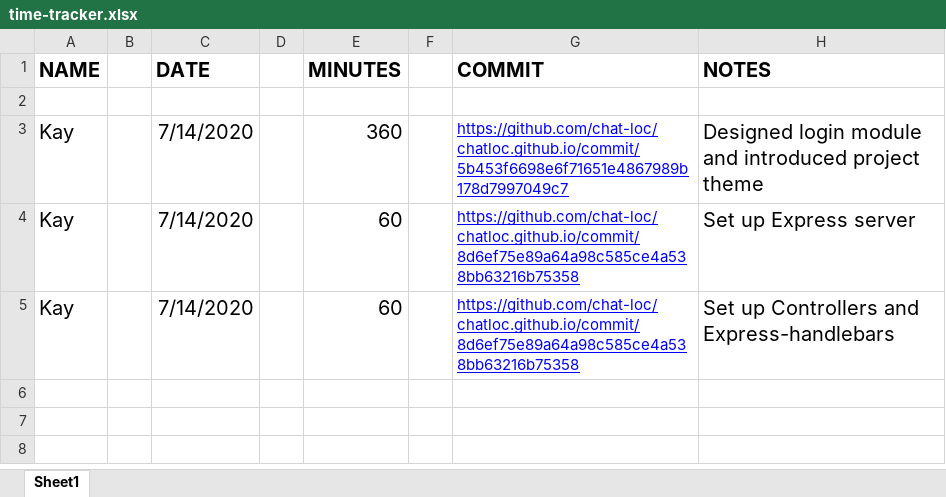
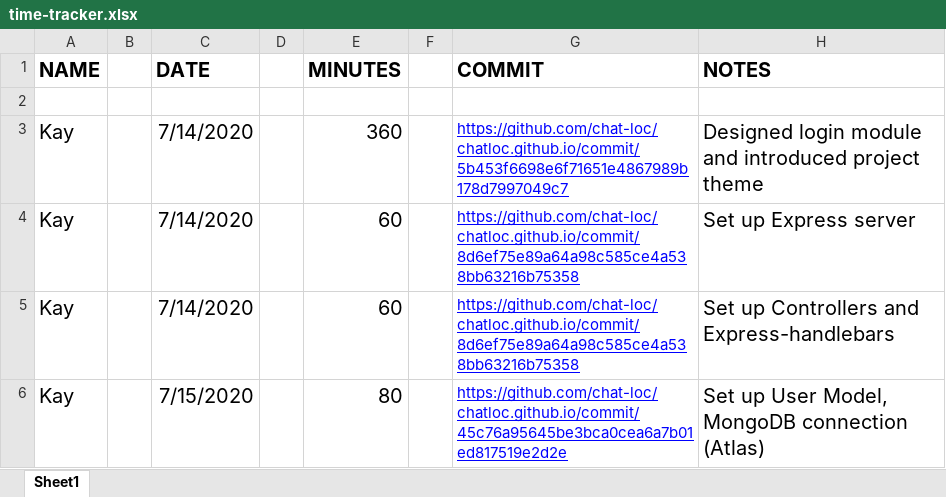
Before and after one commit to chat-loc/chatloc.github.io, an Excel workbook: time-tracker.xlsx, sheet Sheet1, drawn as a sheet; values as stored, in another font and other column widths than the file's, no borders; the diff names each change by its address in the sheet, - before the commit and + after, or states it on an @@ line.

Commit message:
Update time-tracker

```diff
--- a/time-tracker.xlsx (sheet Sheet1)
+++ b/time-tracker.xlsx (sheet Sheet1)
+row 6: Kay |  | 7/15/2020 |  | 80 |  | https://github.com/chat-loc/chatloc.github.io/commit/45c76a95645be3bca0cea6a7b01ed817519e2d2e | Set up User Model, MongoDB connection (Atlas)
```
